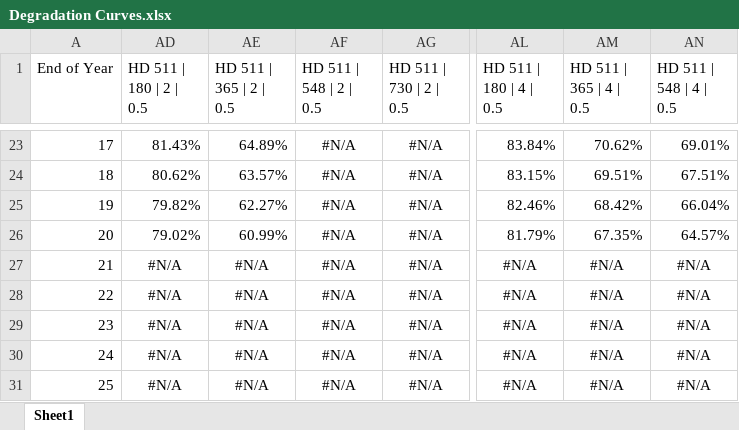
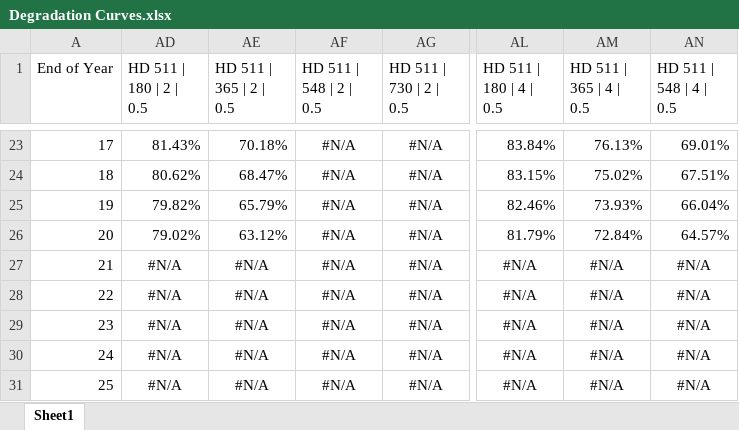
Before and after one commit to he-man-shoo/glowing-chainsaw, an Excel workbook: src/Degradation Curves.xlsx, sheet Sheet1, drawn as a sheet; only a part is shown, gaps mark what is left out; values as stored, in another font and other column widths than the file's, no borders; the diff covers the shown part only; the diff names each change by its address in the sheet, - before the commit and + after, or states it on an @@ line.

```diff
--- a/src/Degradation Curves.xlsx (sheet Sheet1)
+++ b/src/Degradation Curves.xlsx (sheet Sheet1)
-AE23 (HD 511 | 365 | 2 | 0.5): 64.89%
+AE23 (HD 511 | 365 | 2 | 0.5): 70.18%
-AM23 (HD 511 | 365 | 4 | 0.5): 70.62%
+AM23 (HD 511 | 365 | 4 | 0.5): 76.13%
-AE24 (HD 511 | 365 | 2 | 0.5): 63.57%
+AE24 (HD 511 | 365 | 2 | 0.5): 68.47%
-AM24 (HD 511 | 365 | 4 | 0.5): 69.51%
+AM24 (HD 511 | 365 | 4 | 0.5): 75.02%
-AE25 (HD 511 | 365 | 2 | 0.5): 62.27%
+AE25 (HD 511 | 365 | 2 | 0.5): 65.79%
-AM25 (HD 511 | 365 | 4 | 0.5): 68.42%
+AM25 (HD 511 | 365 | 4 | 0.5): 73.93%
-AE26 (HD 511 | 365 | 2 | 0.5): 60.99%
+AE26 (HD 511 | 365 | 2 | 0.5): 63.12%
-AM26 (HD 511 | 365 | 4 | 0.5): 67.35%
+AM26 (HD 511 | 365 | 4 | 0.5): 72.84%
```
Also changed, not shown: 32 edited cells elsewhere in this sheet, 2 other files.
